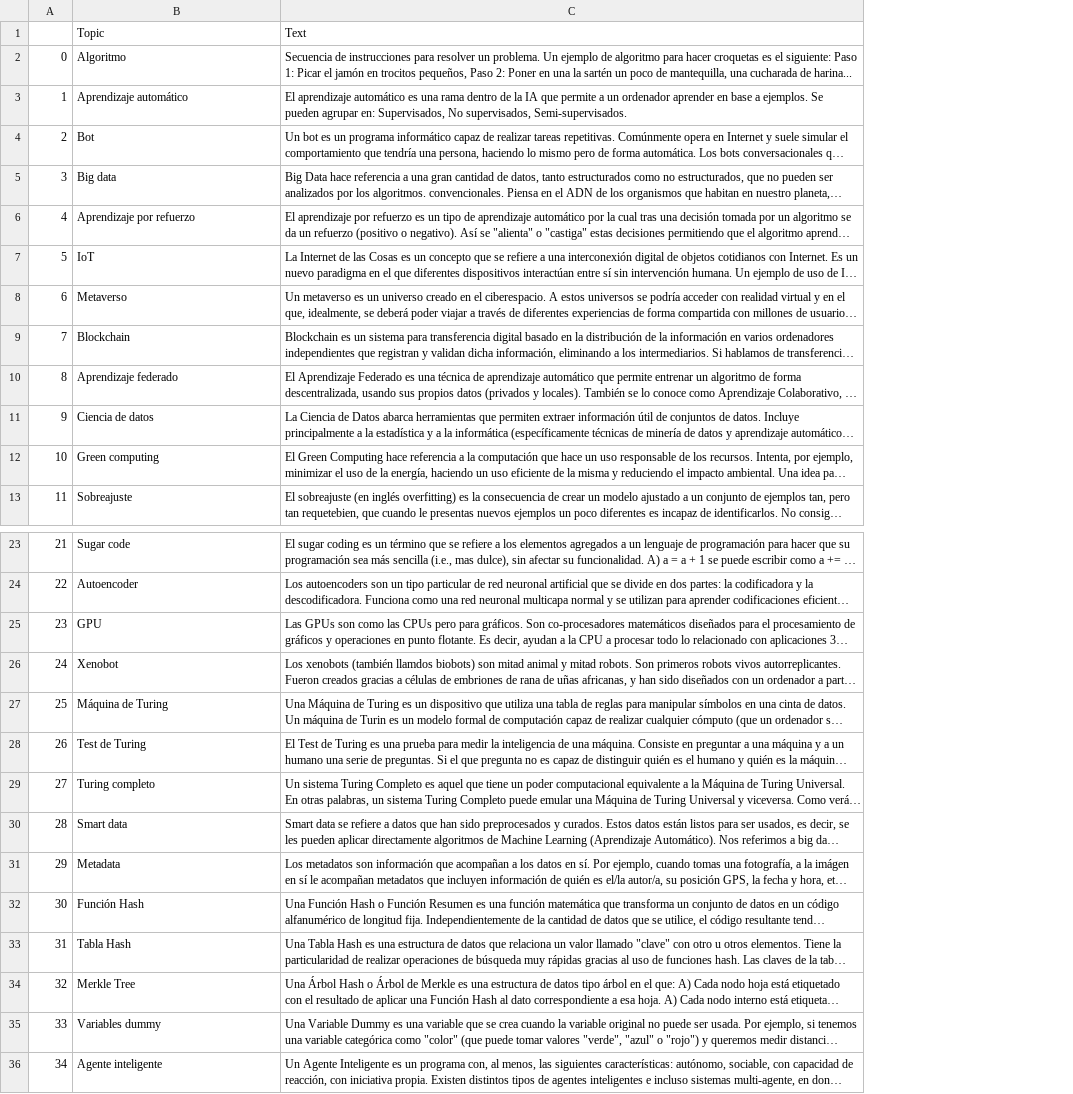
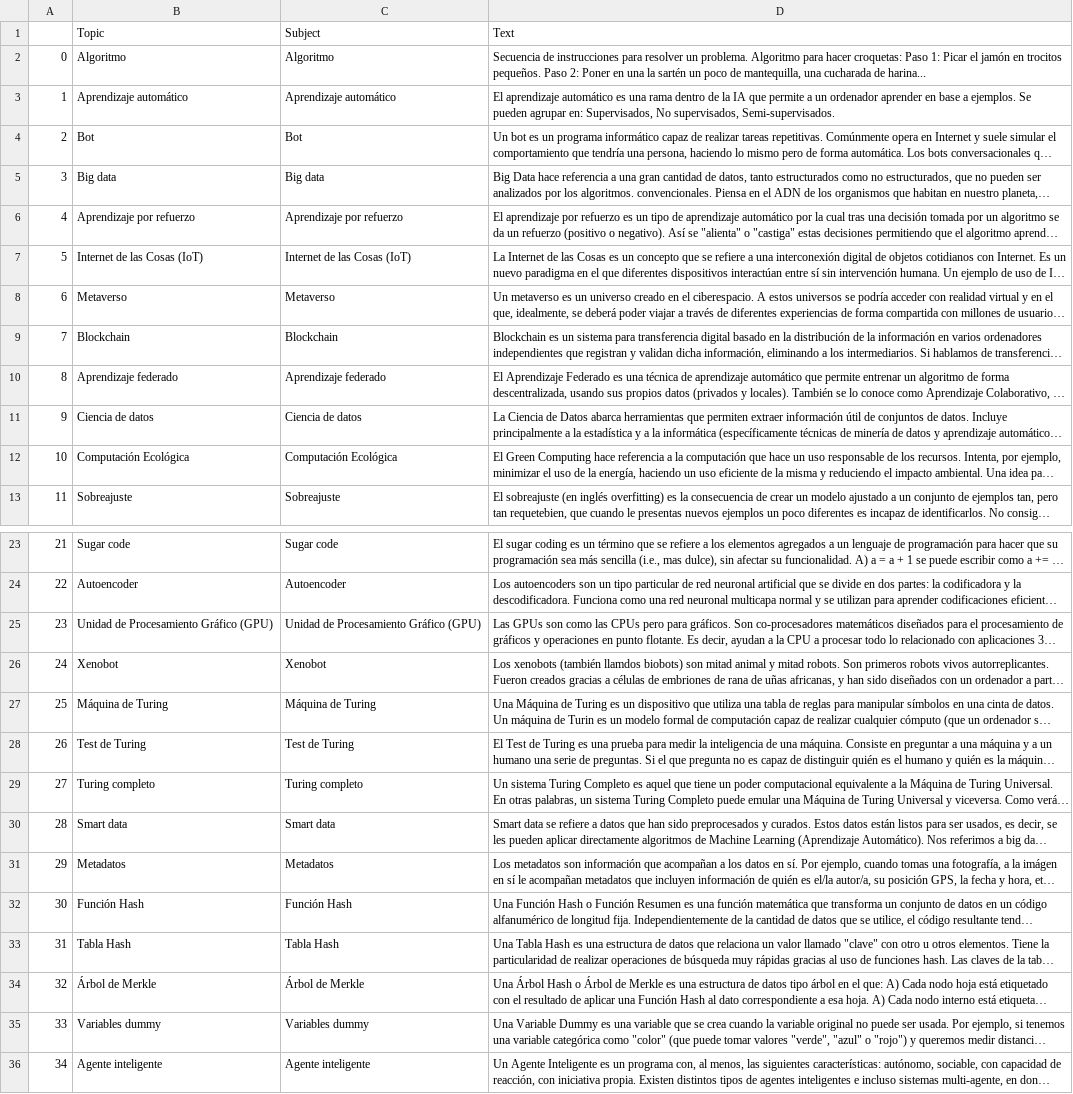
Before and after one commit to Mario-Carmona/SARA_Chatbot, a CSV file: server_gpu/datasets/v1/datasetV1.csv, drawn as a sheet; only a part is shown, gaps mark what is left out; long unchanged cells end in …; addresses are those after the commit; the diff names each change by its address in the sheet, - before the commit and + after, or states it on an @@ line.

Commit message:
Nuevo dataset

```diff
--- a/server_gpu/datasets/v1/datasetV1.csv
+++ b/server_gpu/datasets/v1/datasetV1.csv
+column C, rows 1-13: Subject | Algoritmo | Aprendizaje automático | Bot | Big data | Aprendizaje por refuerzo | Internet de las Cosas (IoT) | Metaverso | Blockchain | Aprendizaje federado | Ciencia de datos | Computación Ecológica | Sobreajuste; rows 23-36: Sugar code | Autoencoder | Unidad de Procesamiento Gráfico (GPU) | Xenobot | Máquina de Turing | Test de Turing | Turing completo | Smart data | Metadatos | Función Hash | Tabla Hash | Árbol de Merkle | Variables dummy | Agente inteligente
-D2: …un problema. Un ejemplo de algoritmo para hacer croquetas es el siguiente: Paso 1: Picar el jamón en trocitos pequeños, Paso 2:…
+D2: …un problema. Algoritmo para hacer croquetas: Paso 1: Picar el jamón en trocitos pequeños. Paso 2:…
-B7: IoT
+B7: Internet de las Cosas (IoT)
-B12: Green computing
+B12: Computación Ecológica
-B25: GPU
+B25: Unidad de Procesamiento Gráfico (GPU)
-B31: Metadata
+B31: Metadatos
-B34: Merkle Tree
+B34: Árbol de Merkle
```
